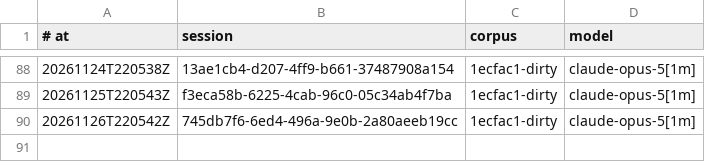
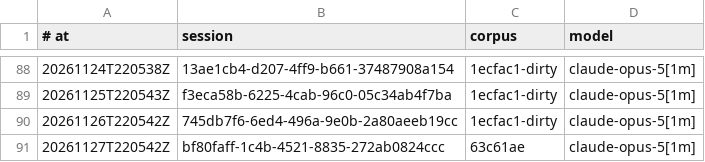
Before and after one commit to RearAdmiralPants/claudebrain-provenance, a TSV file: awakenings.tsv, drawn as a sheet; only a part is shown, gaps mark what is left out.

```diff
--- a/awakenings.tsv
+++ b/awakenings.tsv
@@ -90 +90,2 @@
 20261126T220542Z	745db7f6-6ed4-496a-9e0b-2a80aeeb19cc	1ecfac1-dirty	claude-opus-5[1m]
+20261127T220542Z	bf80faff-1c4b-4521-8835-272ab0824ccc	63c61ae	claude-opus-5[1m]
```
Also changed, not shown: chains.tsv, corpus.tsv, 3 other files.
